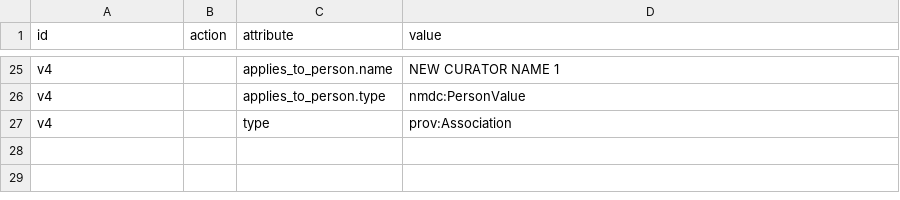
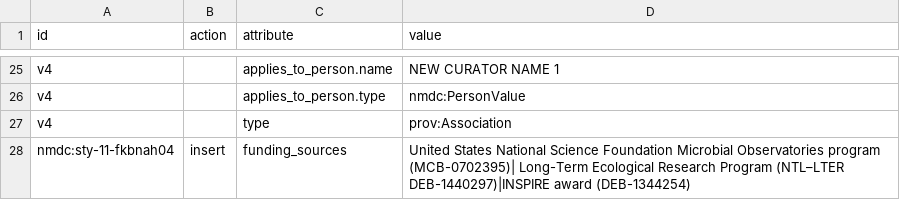
Before and after one commit to microbiomedata/nmdc-runtime, a TSV file: metadata-translation/notebooks/data/changesheet-without-separator3.tsv, drawn as a sheet; only a part is shown, gaps mark what is left out.

Commit message:
Update changesheet-without-separator3.tsv

```diff
--- a/metadata-translation/notebooks/data/changesheet-without-separator3.tsv
+++ b/metadata-translation/notebooks/data/changesheet-without-separator3.tsv
@@ -27 +27,2 @@ v4		applies_to_person.type	nmdc:PersonValue
 v4		type	prov:Association
+nmdc:sty-11-fkbnah04	insert	funding_sources	United States National Science Foundation Microbial Observatories program (MCB-0702395)| Long-Term Ecological Research Program (NTL–LTER DEB-1440297)|INSPIRE award (DEB-1344254)
```
